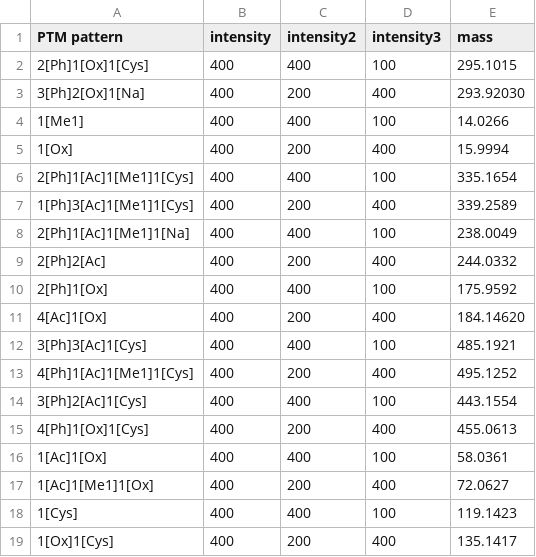
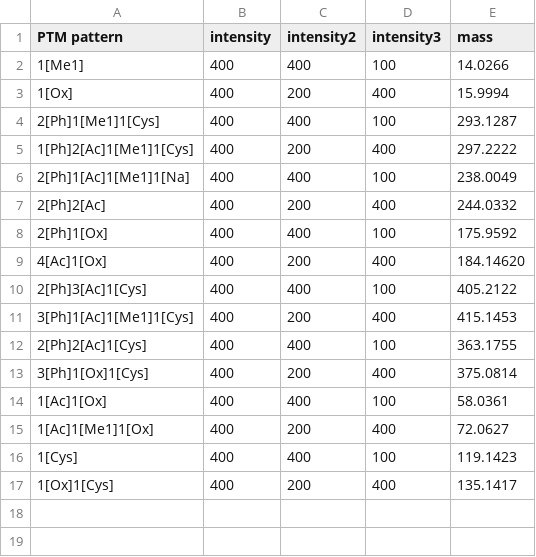
Before and after one commit to marjanfaizi/MSModDetector, a CSV file: evaluation/simulated_data/ptm_patterns/ptm_patterns_overlap.csv, drawn as a sheet.

```diff
--- a/evaluation/simulated_data/ptm_patterns/ptm_patterns_overlap.csv
+++ b/evaluation/simulated_data/ptm_patterns/ptm_patterns_overlap.csv
@@ -1,8 +1,6 @@
 PTM pattern,intensity,intensity2,intensity3,mass
-2[Ph]1[Ox]1[Cys],400,400,100,295.1015
-3[Ph]2[Ox]1[Na],400,200,400,293.92030
 1[Me1],400,400,100,14.0266
 1[Ox],400,200,400,15.9994
-2[Ph]1[Ac]1[Me1]1[Cys],400,400,100,335.1654
-1[Ph]3[Ac]1[Me1]1[Cys],400,200,400,339.2589
+2[Ph]1[Me1]1[Cys],400,400,100,293.1287
+1[Ph]2[Ac]1[Me1]1[Cys],400,200,400,297.2222
 2[Ph]1[Ac]1[Me1]1[Na],400,400,100,238.0049
@@ -11,6 +9,6 @@ PTM pattern,intensity,intensity2,intensity3,mass
 4[Ac]1[Ox],400,200,400,184.14620
-3[Ph]3[Ac]1[Cys],400,400,100,485.1921
-4[Ph]1[Ac]1[Me1]1[Cys],400,200,400,495.1252
-3[Ph]2[Ac]1[Cys],400,400,100,443.1554
-4[Ph]1[Ox]1[Cys],400,200,400,455.0613
+2[Ph]3[Ac]1[Cys],400,400,100,405.2122
+3[Ph]1[Ac]1[Me1]1[Cys],400,200,400,415.1453
+2[Ph]2[Ac]1[Cys],400,400,100,363.1755
+3[Ph]1[Ox]1[Cys],400,200,400,375.0814
 1[Ac]1[Ox],400,400,100,58.0361
```
Also changed, not shown: 14 other files.
